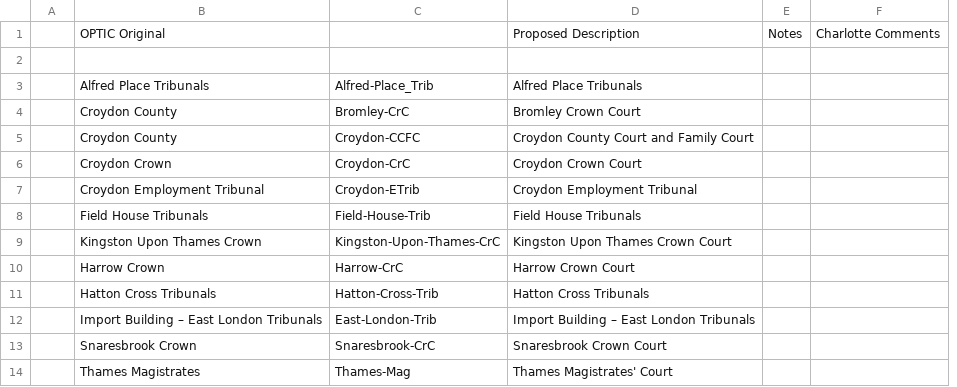
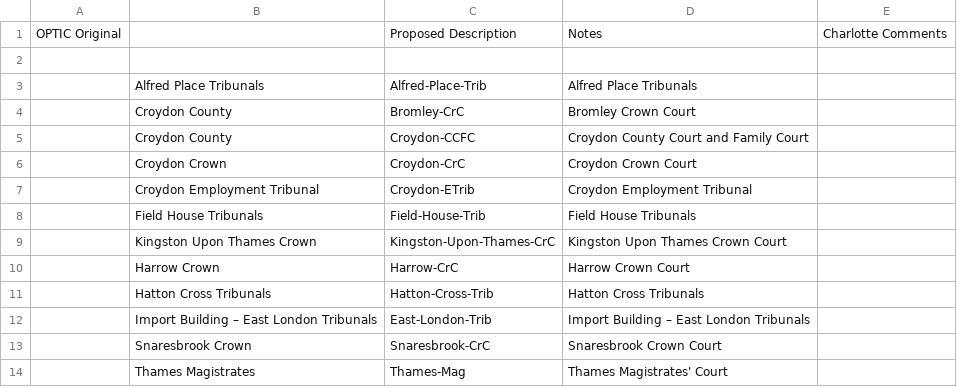
Before and after one commit to ministryofjustice/LetUsKnow, a CSV file: optics/OPTIC-courts-list.csv, drawn as a sheet; removed rows and columns are numbered as before the commit, all else as after; the diff names each change by its address in the sheet, - before the commit and + after, or states it on an @@ line.

Commit message:
correct alfred place code

```diff
--- a/optics/OPTIC-courts-list.csv
+++ b/optics/OPTIC-courts-list.csv
-column A, empty
+column A, empty
-column E, empty
-row 1:  | OPTIC Original |  | Proposed Description | Notes | Charlotte Comments
+row 1: OPTIC Original |  | Proposed Description | Notes | Charlotte Comments
-C3: Alfred-Place_Trib
+C3: Alfred-Place-Trib
```
Also changed, not shown: 2 other files.
